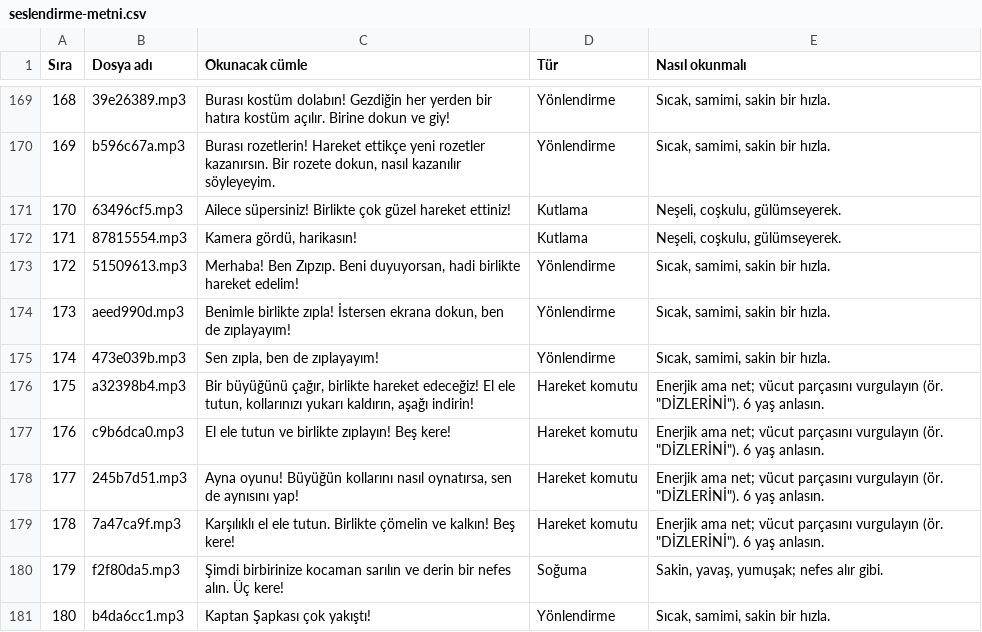
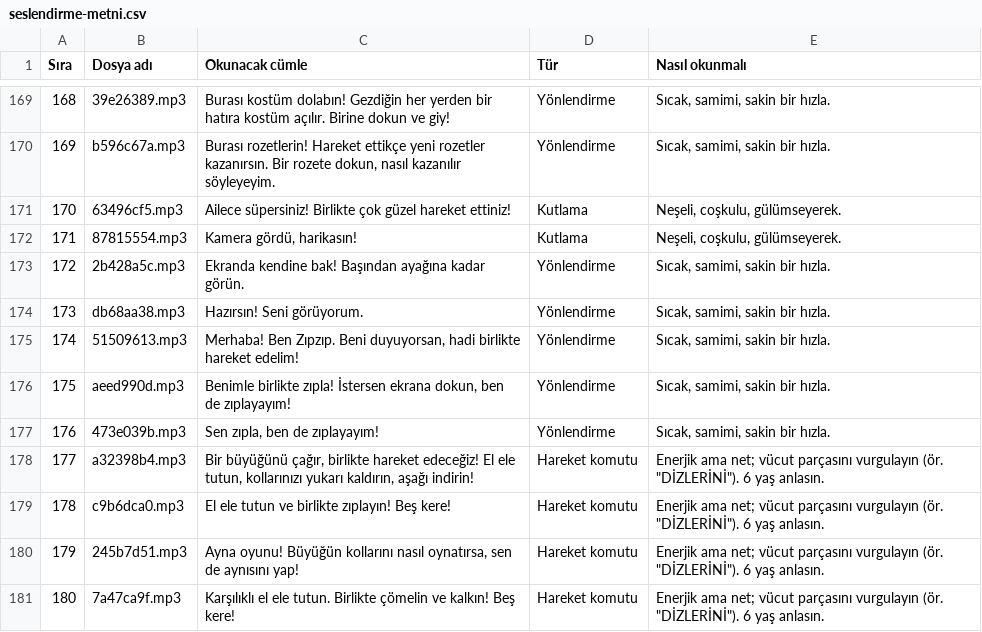
Before and after one commit to 8y9khd2gr8-svg/first, a CSV file: docs/seslendirme-metni.csv, drawn as a sheet; only a part is shown, gaps mark what is left out; the shorter side is filled out with more unchanged rows; addresses are those after the commit; the diff names each change by its address in the sheet, - before the commit and + after, or states it on an @@ line.

```diff
--- a/docs/seslendirme-metni.csv
+++ b/docs/seslendirme-metni.csv
+row 173: 172 | 2b428a5c.mp3 | Ekranda kendine bak! Başından ayağına kadar görün. | Yönlendirme | Sıcak, samimi, sakin bir hızla.
+row 174: 173 | db68aa38.mp3 | Hazırsın! Seni görüyorum. | Yönlendirme | Sıcak, samimi, sakin bir hızla.
@@ column A (Sıra) renumbered from row 175 down @@
```
Also changed, not shown: 5 other files.
